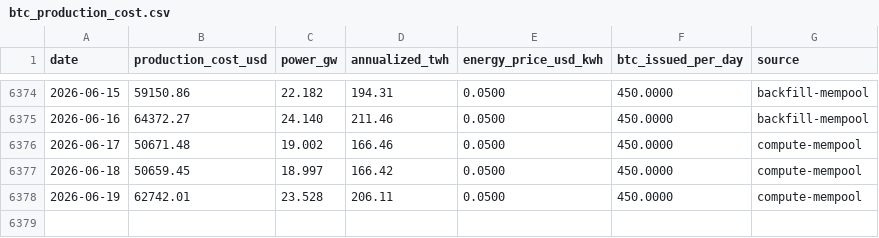
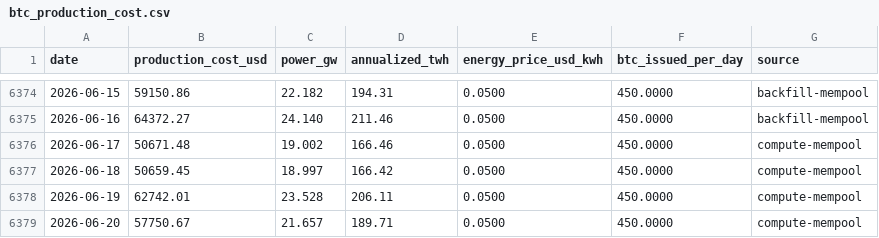
Before and after one commit to BetoBrun/ceos-btc-production-cost, a CSV file: docs/data/btc_production_cost.csv, drawn as a sheet; only a part is shown, gaps mark what is left out.

```diff
--- a/docs/data/btc_production_cost.csv
+++ b/docs/data/btc_production_cost.csv
@@ -6378 +6378,2 @@ date,production_cost_usd,power_gw,annualized_twh,energy_price_usd_kwh,btc_issued
 2026-06-19,62742.01,23.528,206.11,0.0500,450.0000,compute-mempool
+2026-06-20,57750.67,21.657,189.71,0.0500,450.0000,compute-mempool
```
